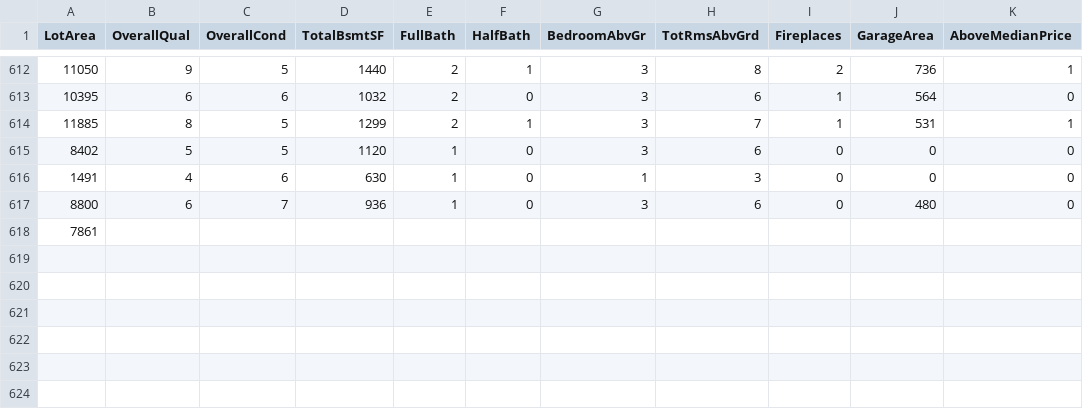
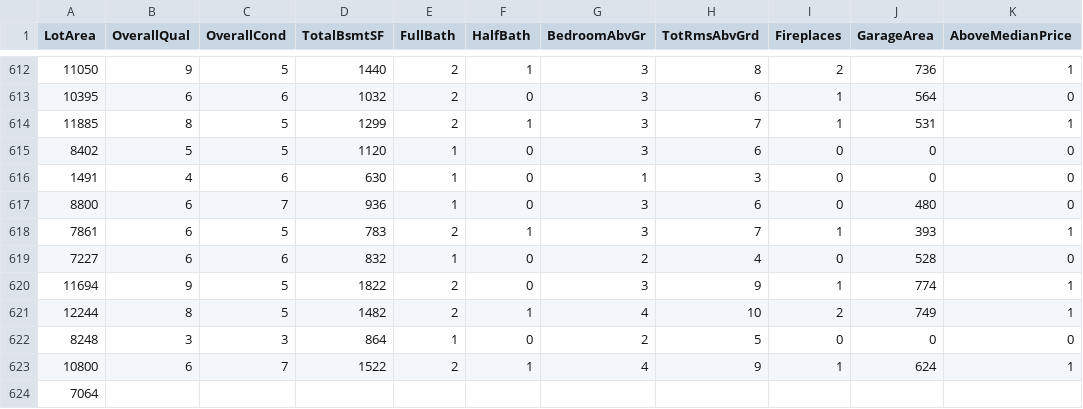
Before and after one commit to reapersy/advanced-neural-net-library, a CSV file: Examples/HousepricesPython/dataset/housepricedata.csv, drawn as a sheet; only a part is shown, gaps mark what is left out.

Commit message:
version 1.3.3

```diff
--- a/Examples/HousepricesPython/dataset/housepricedata.csv
+++ b/Examples/HousepricesPython/dataset/housepricedata.csv
@@ -617,2 +617,8 @@ LotArea,OverallQual,OverallCond,TotalBsmtSF,FullBath,HalfBath,BedroomAbvGr,TotRm
 8800,6,7,936,1,0,3,6,0,480,0
-7861,
+7861,6,5,783,2,1,3,7,1,393,1
+7227,6,6,832,1,0,2,4,0,528,0
+11694,9,5,1822,2,0,3,9,1,774,1
+12244,8,5,1482,2,1,4,10,2,749,1
+8248,3,3,864,1,0,2,5,0,0,0
+10800,6,7,1522,2,1,4,9,1,624,1
+7064
```
